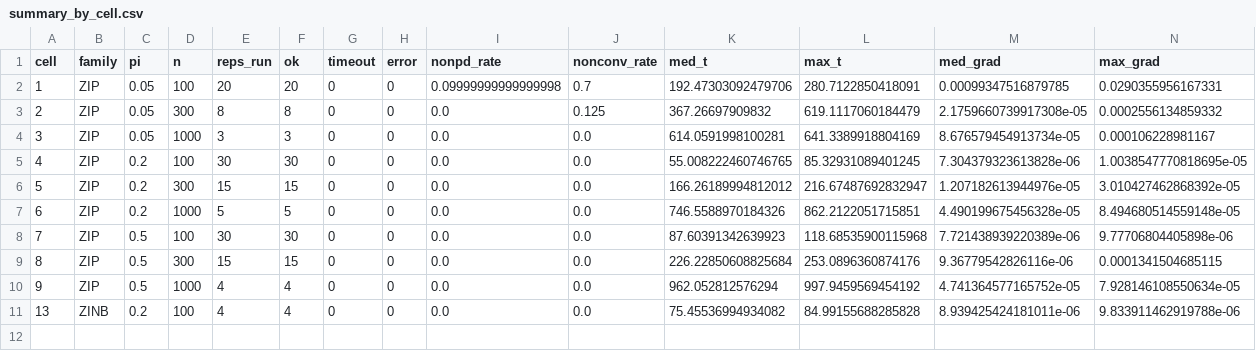
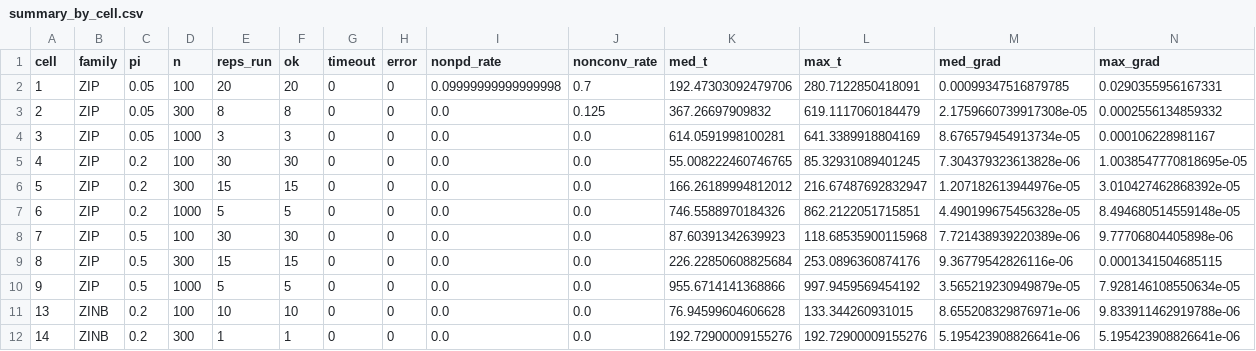
Before and after one commit to itchyshin/GLLVModels.jl, a CSV file: campaigns/l26-zi-hurdle-coverage/summary_by_cell.csv, drawn as a sheet.

```diff
--- a/campaigns/l26-zi-hurdle-coverage/summary_by_cell.csv
+++ b/campaigns/l26-zi-hurdle-coverage/summary_by_cell.csv
@@ -9,3 +9,4 @@ cell,family,pi,n,reps_run,ok,timeout,error,nonpd_rate,nonconv_rate,med_t,max_t,m
 8,ZIP,0.5,300,15,15,0,0,0.0,0.0,226.22850608825684,253.0896360874176,9.36779542826116e-06,0.0001341504685115
-9,ZIP,0.5,1000,4,4,0,0,0.0,0.0,962.052812576294,997.9459569454192,4.741364577165752e-05,7.928146108550634e-05
-13,ZINB,0.2,100,4,4,0,0,0.0,0.0,75.45536994934082,84.99155688285828,8.939425424181011e-06,9.833911462919788e-06
+9,ZIP,0.5,1000,5,5,0,0,0.0,0.0,955.6714141368866,997.9459569454192,3.565219230949879e-05,7.928146108550634e-05
+13,ZINB,0.2,100,10,10,0,0,0.0,0.0,76.94599604606628,133.344260931015,8.655208329876971e-06,9.833911462919788e-06
+14,ZINB,0.2,300,1,1,0,0,0.0,0.0,192.72900009155276,192.72900009155276,5.195423908826641e-06,5.195423908826641e-06
```
Also changed, not shown: campaigns/l26-zi-hurdle-coverage/receipts.csv, campaigns/l26-zi-hurdle-coverage/summary_by_cell_block.csv, 4 other files.
